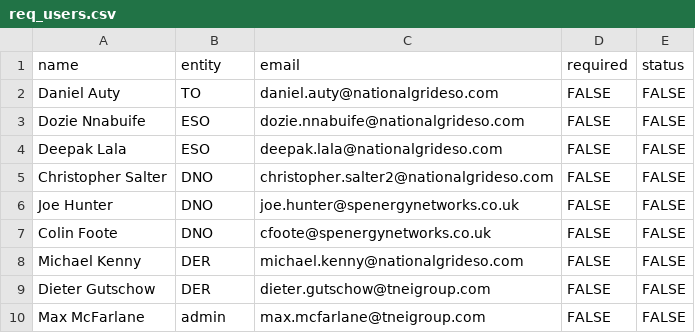
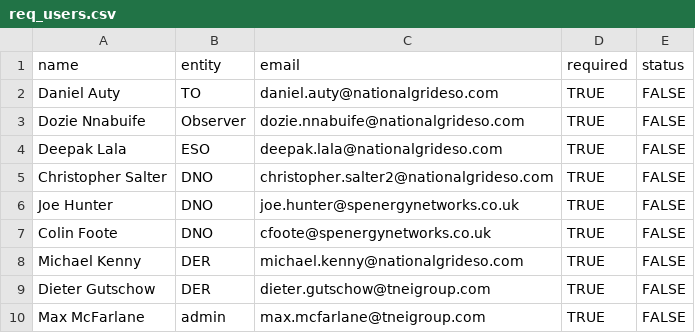
Before and after one commit to TNEI-Services-NI/desktopstudies, a CSV file: package/data/auth/req_users.csv, drawn as a sheet.

Commit message:
amend user roles

```diff
--- a/package/data/auth/req_users.csv
+++ b/package/data/auth/req_users.csv
@@ -1,10 +1,10 @@
 name,entity,email,required,status
-Daniel Auty,TO,daniel.auty@nationalgrideso.com,FALSE,FALSE
-Dozie Nnabuife,ESO,dozie.nnabuife@nationalgrideso.com,FALSE,FALSE
-Deepak Lala,ESO,deepak.lala@nationalgrideso.com,FALSE,FALSE
-Christopher Salter,DNO,christopher.salter2@nationalgrideso.com,FALSE,FALSE
-Joe Hunter,DNO,joe.hunter@spenergynetworks.co.uk,FALSE,FALSE
-Colin Foote,DNO,cfoote@spenergynetworks.co.uk,FALSE,FALSE
-Michael Kenny,DER,michael.kenny@nationalgrideso.com,FALSE,FALSE
-Dieter Gutschow,DER,dieter.gutschow@tneigroup.com,FALSE,FALSE
-Max McFarlane,admin,max.mcfarlane@tneigroup.com,FALSE,FALSE
+Daniel Auty,TO,daniel.auty@nationalgrideso.com,TRUE,FALSE
+Dozie Nnabuife,Observer,dozie.nnabuife@nationalgrideso.com,TRUE,FALSE
+Deepak Lala,ESO,deepak.lala@nationalgrideso.com,TRUE,FALSE
+Christopher Salter,DNO,christopher.salter2@nationalgrideso.com,TRUE,FALSE
+Joe Hunter,DNO,joe.hunter@spenergynetworks.co.uk,TRUE,FALSE
+Colin Foote,DNO,cfoote@spenergynetworks.co.uk,TRUE,FALSE
+Michael Kenny,DER,michael.kenny@nationalgrideso.com,TRUE,FALSE
+Dieter Gutschow,DER,dieter.gutschow@tneigroup.com,TRUE,FALSE
+Max McFarlane,admin,max.mcfarlane@tneigroup.com,TRUE,FALSE
```
